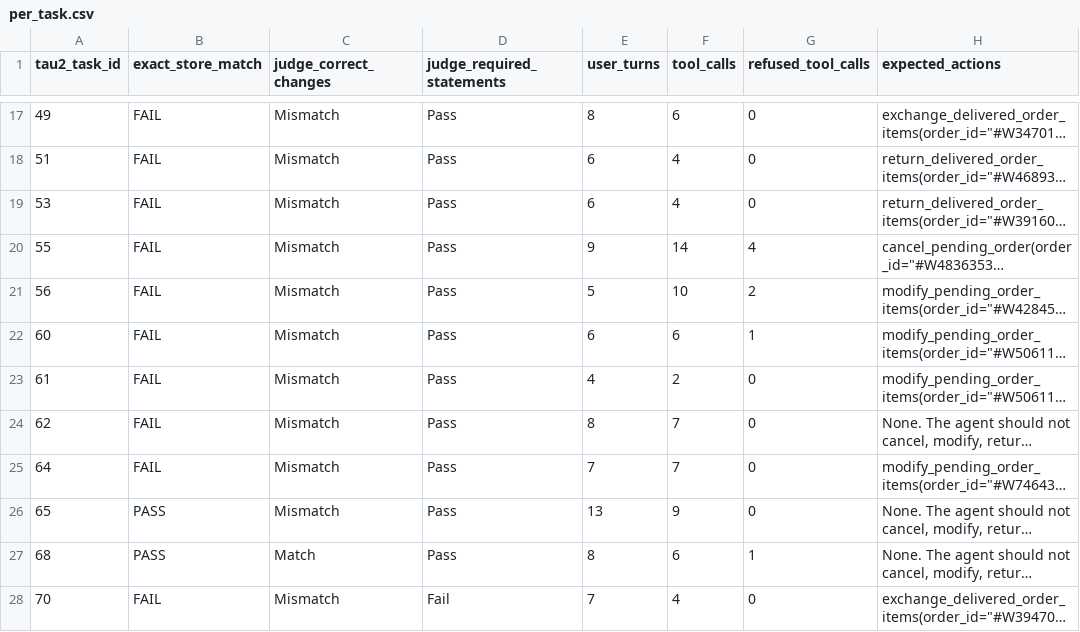
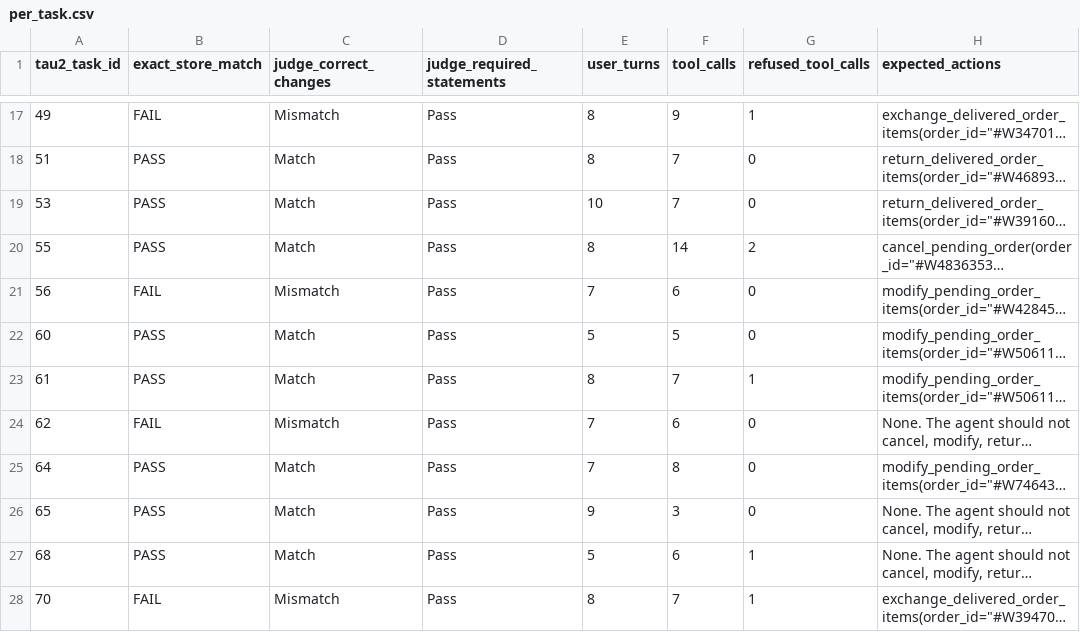
Before and after one commit to ryan-arman/oumi-tool-use, a CSV file: tau2_retail/results/gemma-4-E2B-it/per_task.csv, drawn as a sheet; only a part is shown, gaps mark what is left out; long unchanged cells end in …; the diff covers the shown part only; the diff names each change by its address in the sheet, - before the commit and + after, or states it on an @@ line.

```diff
--- a/tau2_retail/results/gemma-4-E2B-it/per_task.csv
+++ b/tau2_retail/results/gemma-4-E2B-it/per_task.csv
-F17 (tool_calls): 6
+F17 (tool_calls): 9
-G17 (refused_tool_calls): 0
+G17 (refused_tool_calls): 1
-B18:B20 (exact_store_match): FAIL
+B18:B20 (exact_store_match): PASS
-C18:C20 (judge_correct_changes): Mismatch
+C18:C20 (judge_correct_changes): Match
-E18 (user_turns): 6
+E18 (user_turns): 8
-F18:F19 (tool_calls): 4
+F18:F19 (tool_calls): 7
-E19 (user_turns): 6
+E19 (user_turns): 10
-E20 (user_turns): 9
+E20 (user_turns): 8
-G20 (refused_tool_calls): 4
+G20 (refused_tool_calls): 2
-E21 (user_turns): 5
+E21 (user_turns): 7
-F21 (tool_calls): 10
+F21 (tool_calls): 6
-G21 (refused_tool_calls): 2
+G21 (refused_tool_calls): 0
-B22:B23 (exact_store_match): FAIL
+B22:B23 (exact_store_match): PASS
-C22:C23 (judge_correct_changes): Mismatch
+C22:C23 (judge_correct_changes): Match
-E22 (user_turns): 6
+E22 (user_turns): 5
-F22 (tool_calls): 6
+F22 (tool_calls): 5
-G22 (refused_tool_calls): 1
+G22 (refused_tool_calls): 0
-E23 (user_turns): 4
+E23 (user_turns): 8
-F23 (tool_calls): 2
+F23 (tool_calls): 7
-G23 (refused_tool_calls): 0
+G23 (refused_tool_calls): 1
-E24 (user_turns): 8
+E24 (user_turns): 7
-F24 (tool_calls): 7
+F24 (tool_calls): 6
-B25 (exact_store_match): FAIL
+B25 (exact_store_match): PASS
-C25:C26 (judge_correct_changes): Mismatch
+C25:C26 (judge_correct_changes): Match
-F25 (tool_calls): 7
+F25 (tool_calls): 8
-E26 (user_turns): 13
+E26 (user_turns): 9
-F26 (tool_calls): 9
+F26 (tool_calls): 3
-E27 (user_turns): 8
+E27 (user_turns): 5
-D28 (judge_required_statements): Fail
+D28 (judge_required_statements): Pass
-E28 (user_turns): 7
+E28 (user_turns): 8
-F28 (tool_calls): 4
+F28 (tool_calls): 7
-G28 (refused_tool_calls): 0
+G28 (refused_tool_calls): 1
```
Also changed, not shown: 63 edited cells elsewhere in this file, 8 other files.
